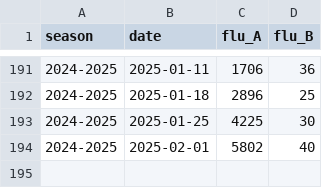
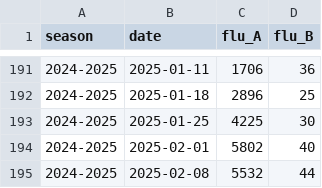
Before and after one commit to twallema/influenza-USA, a CSV file: data/interim/cases/subtypes_NC_14-25.csv, drawn as a sheet; only a part is shown, gaps mark what is left out; the diff names each change by its address in the sheet, - before the commit and + after, or states it on an @@ line.

```diff
--- a/data/interim/cases/subtypes_NC_14-25.csv
+++ b/data/interim/cases/subtypes_NC_14-25.csv
+row 195: 2024-2025 | 2025-02-08 | 5532 | 44
```
Also changed, not shown: data/raw/cases/ED-visits_NC_10-25.csv, data/raw/cases/hosp-admissions_NC_10-25.csv.
